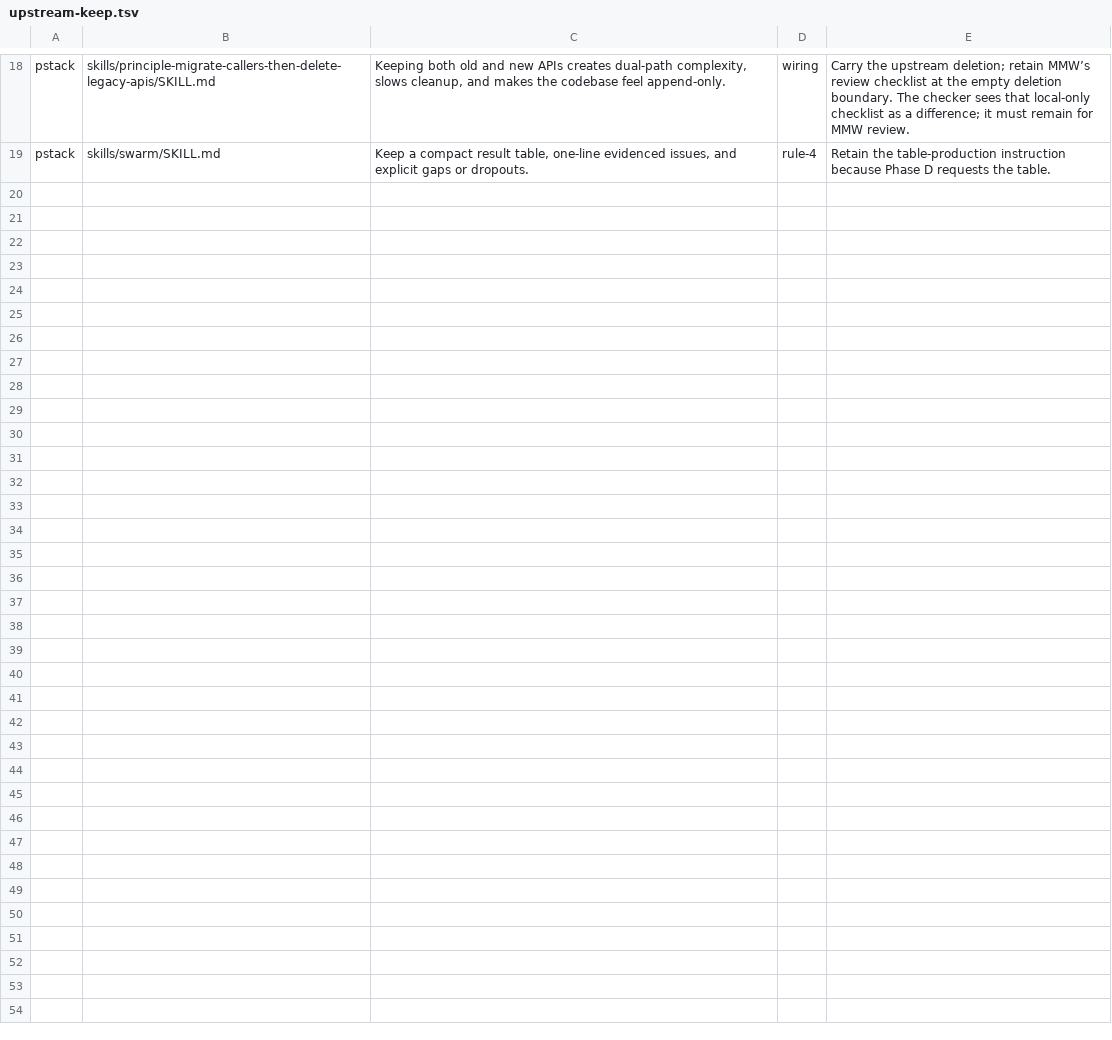
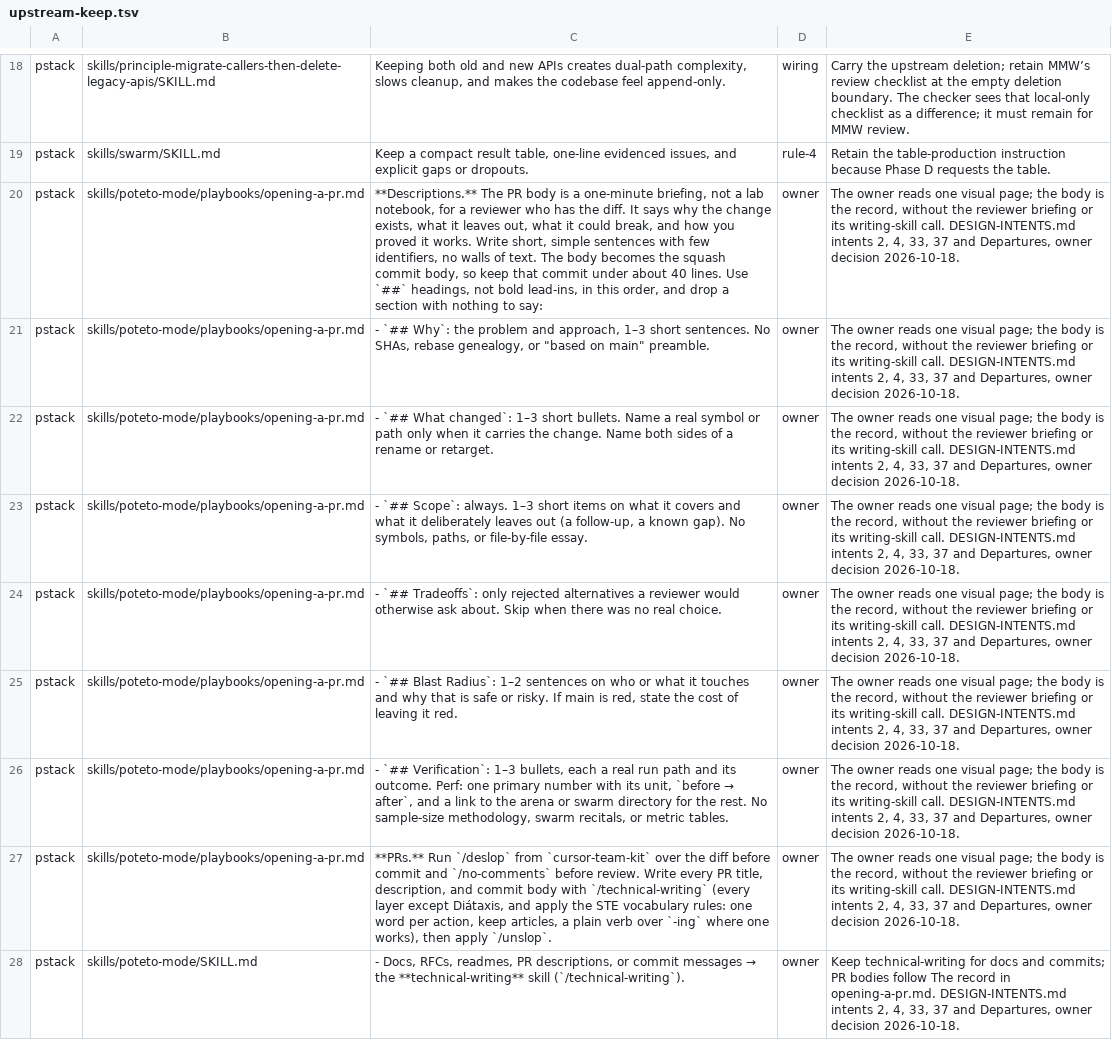
Before and after one commit to chancheuklap/multi-model-workflow, a TSV file: mmw-v4/skills/writing-for-agents/scripts/upstream-keep.tsv, drawn as a sheet; only a part is shown, gaps mark what is left out; the diff names each change by its address in the sheet, - before the commit and + after, or states it on an @@ line.

Commit message:
docs(mmw-mode): concentrate PR handoff on one visual page
Replace the repeated owner and reviewer briefings with a fixed traceability record and seven ordered visual blocks. Keep approval, finding routing and checked-head merging intact. Record the owner departure from pstack so an upstream update preserves it.

Verification: WIRING OK; INTERFACES OK; ran 12 skipped 0; verify-ticket and writing-for-agents suites each printed all passed.

```diff
--- a/mmw-v4/skills/writing-for-agents/scripts/upstream-keep.tsv
+++ b/mmw-v4/skills/writing-for-agents/scripts/upstream-keep.tsv
+row 20: pstack | skills/poteto-mode/playbooks/opening-a-pr.md | **Descriptions.** The PR body is a one-minute briefing, not a lab notebook, for a reviewer who has the diff. It says why the change exists, what it leaves out, what it could break, and how you proved it works. Write short, simple sentences with few identifiers, no walls of text. The body becomes the squash commit body, so keep that commit under about 40 lines. Use `##` headings, not bold lead-ins, in this order, and drop a section with nothing to say: | owner | The owner reads one visual page; the body is the record, without the reviewer briefing or its writing-skill call. DESIGN-INTENTS.md intents 2, 4, 33, 37 and Departures, owner decision 2026-10-18.
+row 21: pstack | skills/poteto-mode/playbooks/opening-a-pr.md | - `## Why`: the problem and approach, 1–3 short sentences. No SHAs, rebase genealogy, or "based on main" preamble. | owner | The owner reads one visual page; the body is the record, without the reviewer briefing or its writing-skill call. DESIGN-INTENTS.md intents 2, 4, 33, 37 and Departures, owner decision 2026-10-18.
+row 22: pstack | skills/poteto-mode/playbooks/opening-a-pr.md | - `## What changed`: 1–3 short bullets. Name a real symbol or path only when it carries the change. Name both sides of a rename or retarget. | owner | The owner reads one visual page; the body is the record, without the reviewer briefing or its writing-skill call. DESIGN-INTENTS.md intents 2, 4, 33, 37 and Departures, owner decision 2026-10-18.
+row 23: pstack | skills/poteto-mode/playbooks/opening-a-pr.md | - `## Scope`: always. 1–3 short items on what it covers and what it deliberately leaves out (a follow-up, a known gap). No symbols, paths, or file-by-file essay. | owner | The owner reads one visual page; the body is the record, without the reviewer briefing or its writing-skill call. DESIGN-INTENTS.md intents 2, 4, 33, 37 and Departures, owner decision 2026-10-18.
+row 24: pstack | skills/poteto-mode/playbooks/opening-a-pr.md | - `## Tradeoffs`: only rejected alternatives a reviewer would otherwise ask about. Skip when there was no real choice. | owner | The owner reads one visual page; the body is the record, without the reviewer briefing or its writing-skill call. DESIGN-INTENTS.md intents 2, 4, 33, 37 and Departures, owner decision 2026-10-18.
+row 25: pstack | skills/poteto-mode/playbooks/opening-a-pr.md | - `## Blast Radius`: 1–2 sentences on who or what it touches and why that is safe or risky. If main is red, state the cost of leaving it red. | owner | The owner reads one visual page; the body is the record, without the reviewer briefing or its writing-skill call. DESIGN-INTENTS.md intents 2, 4, 33, 37 and Departures, owner decision 2026-10-18.
+row 26: pstack | skills/poteto-mode/playbooks/opening-a-pr.md | - `## Verification`: 1–3 bullets, each a real run path and its outcome. Perf: one primary number with its unit, `before → after`, and a link to the arena or swarm directory for the rest. No sample-size methodology, swarm recitals, or metric tables. | owner | The owner reads one visual page; the body is the record, without the reviewer briefing or its writing-skill call. DESIGN-INTENTS.md intents 2, 4, 33, 37 and Departures, owner decision 2026-10-18.
+row 27: pstack | skills/poteto-mode/playbooks/opening-a-pr.md | **PRs.** Run `/deslop` from `cursor-team-kit` over the diff before commit and `/no-comments` before review. Write every PR title, description, and commit body with `/technical-writing` (every layer except Diátaxis, and apply the STE vocabulary rules: one word per action, keep articles, a plain verb over `-ing` where one works), then apply `/unslop`. | owner | The owner reads one visual page; the body is the record, without the reviewer briefing or its writing-skill call. DESIGN-INTENTS.md intents 2, 4, 33, 37 and Departures, owner decision 2026-10-18.
+row 28: pstack | skills/poteto-mode/SKILL.md | - Docs, RFCs, readmes, PR descriptions, or commit messages → the **technical-writing** skill (`/technical-writing`). | owner | Keep technical-writing for docs and commits; PR bodies follow The record in opening-a-pr.md. DESIGN-INTENTS.md intents 2, 4, 33, 37 and Departures, owner decision 2026-10-18.
```
Also changed, not shown: 13 other files.
